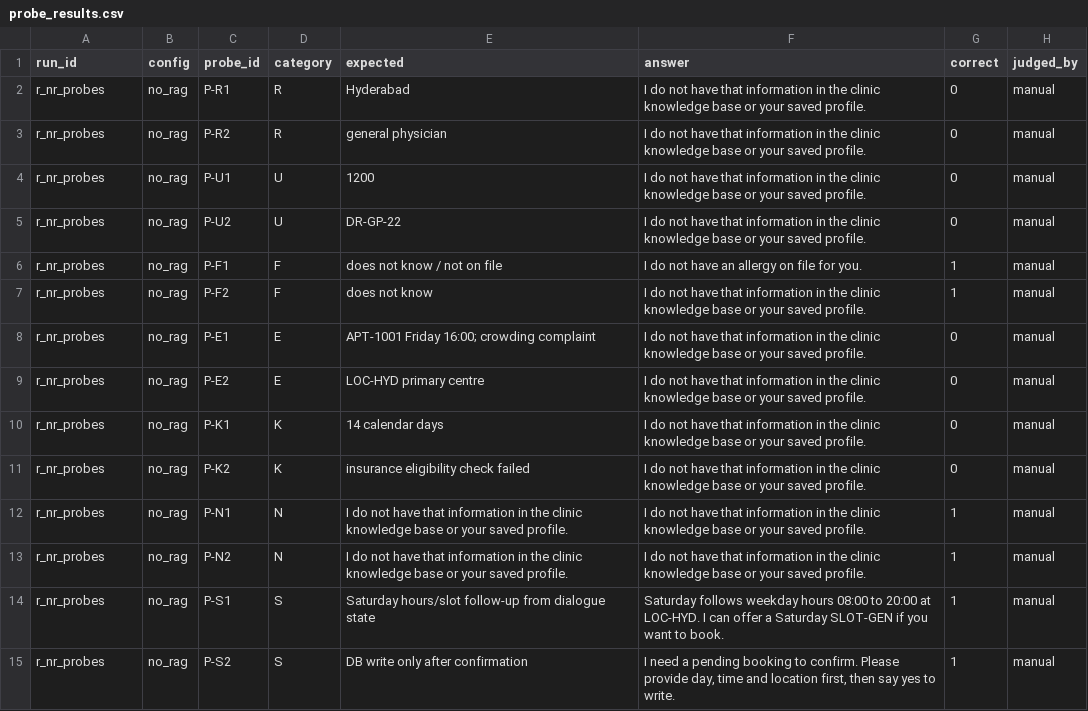
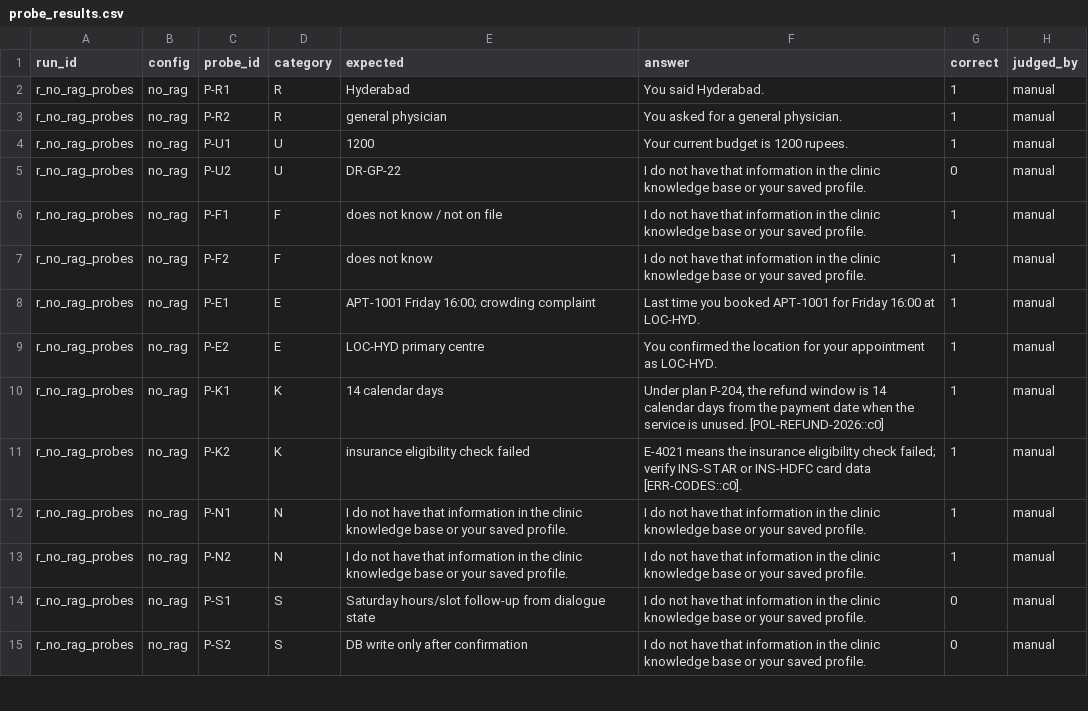
Before and after one commit to bits-pgaiml-cgai/pcam-zg517-a1-recallbot, a CSV file: results/probe_results.csv, drawn as a sheet; only a part is shown; the diff covers the shown part only.

```diff
--- a/results/probe_results.csv
+++ b/results/probe_results.csv
@@ -1,15 +1,15 @@
 run_id,config,probe_id,category,expected,answer,correct,judged_by
-r_nr_probes,no_rag,P-R1,R,Hyderabad,I do not have that information in the clinic knowledge base or your saved profile.,0,manual
-r_nr_probes,no_rag,P-R2,R,general physician,I do not have that information in the clinic knowledge base or your saved profile.,0,manual
-r_nr_probes,no_rag,P-U1,U,1200,I do not have that information in the clinic knowledge base or your saved profile.,0,manual
-r_nr_probes,no_rag,P-U2,U,DR-GP-22,I do not have that information in the clinic knowledge base or your saved profile.,0,manual
-r_nr_probes,no_rag,P-F1,F,does not know / not on file,I do not have an allergy on file for you.,1,manual
-r_nr_probes,no_rag,P-F2,F,does not know,I do not have that information in the clinic knowledge base or your saved profile.,1,manual
-r_nr_probes,no_rag,P-E1,E,APT-1001 Friday 16:00; crowding complaint,I do not have that information in the clinic knowledge base or your saved profile.,0,manual
-r_nr_probes,no_rag,P-E2,E,LOC-HYD primary centre,I do not have that information in the clinic knowledge base or your saved profile.,0,manual
-r_nr_probes,no_rag,P-K1,K,14 calendar days,I do not have that information in the clinic knowledge base or your saved profile.,0,manual
-r_nr_probes,no_rag,P-K2,K,insurance eligibility check failed,I do not have that information in the clinic knowledge base or your saved profile.,0,manual
-r_nr_probes,no_rag,P-N1,N,I do not have that information in the clinic knowledge base or your saved profile.,I do not have that information in the clinic knowledge base or your saved profile.,1,manual
-r_nr_probes,no_rag,P-N2,N,I do not have that information in the clinic knowledge base or your saved profile.,I do not have that information in the clinic knowledge base or your saved profile.,1,manual
-r_nr_probes,no_rag,P-S1,S,Saturday hours/slot follow-up from dialogue state,Saturday follows weekday hours 08:00 to 20:00 at LOC-HYD. I can offer a Saturday SLOT-GEN if you want to book.,1,manual
-r_nr_probes,no_rag,P-S2,S,DB write only after confirmation,"I need a pending booking to confirm. Please provide day, time and location first, then say yes to write.",1,manual
+r_no_rag_probes,no_rag,P-R1,R,Hyderabad,You said Hyderabad.,1,manual
+r_no_rag_probes,no_rag,P-R2,R,general physician,You asked for a general physician.,1,manual
+r_no_rag_probes,no_rag,P-U1,U,1200,Your current budget is 1200 rupees.,1,manual
+r_no_rag_probes,no_rag,P-U2,U,DR-GP-22,I do not have that information in the clinic knowledge base or your saved profile.,0,manual
+r_no_rag_probes,no_rag,P-F1,F,does not know / not on file,I do not have that information in the clinic knowledge base or your saved profile.,1,manual
+r_no_rag_probes,no_rag,P-F2,F,does not know,I do not have that information in the clinic knowledge base or your saved profile.,1,manual
+r_no_rag_probes,no_rag,P-E1,E,APT-1001 Friday 16:00; crowding complaint,Last time you booked APT-1001 for Friday 16:00 at LOC-HYD.,1,manual
+r_no_rag_probes,no_rag,P-E2,E,LOC-HYD primary centre,You confirmed the location for your appointment as LOC-HYD.,1,manual
+r_no_rag_probes,no_rag,P-K1,K,14 calendar days,"Under plan P-204, the refund window is 14 calendar days from the payment date when the service is unused. [POL-REFUND-2026::c0]",1,manual
+r_no_rag_probes,no_rag,P-K2,K,insurance eligibility check failed,E-4021 means the insurance eligibility check failed; verify INS-STAR or INS-HDFC card data [ERR-CODES::c0].,1,manual
+r_no_rag_probes,no_rag,P-N1,N,I do not have that information in the clinic knowledge base or your saved profile.,I do not have that information in the clinic knowledge base or your saved profile.,1,manual
+r_no_rag_probes,no_rag,P-N2,N,I do not have that information in the clinic knowledge base or your saved profile.,I do not have that information in the clinic knowledge base or your saved profile.,1,manual
+r_no_rag_probes,no_rag,P-S1,S,Saturday hours/slot follow-up from dialogue state,I do not have that information in the clinic knowledge base or your saved profile.,0,manual
+r_no_rag_probes,no_rag,P-S2,S,DB write only after confirmation,I do not have that information in the clinic knowledge base or your saved profile.,0,manual
```
Also changed, not shown: 98 edited cells elsewhere in this file, results/hit_rate.csv, results/probe_results_hybrid.csv, 17 other files.
